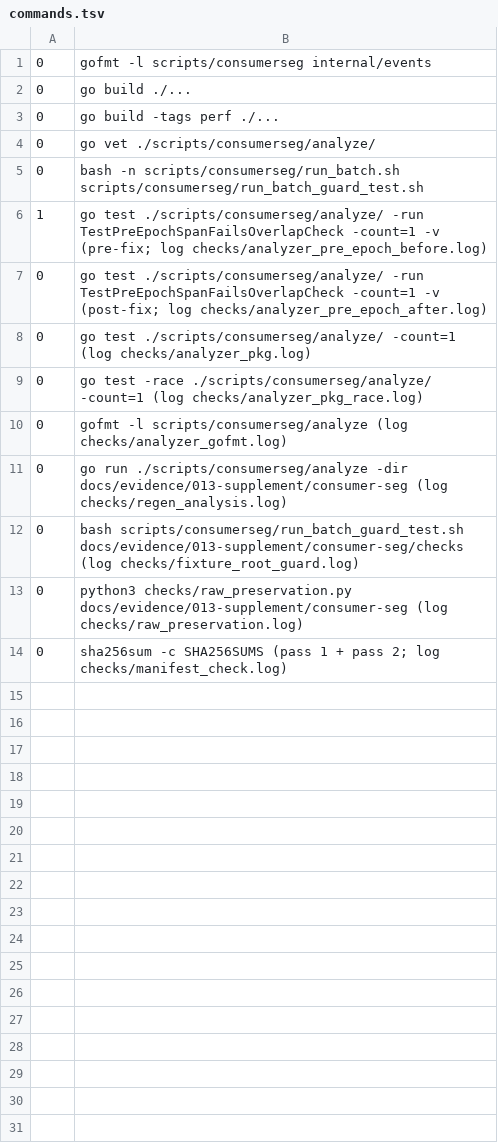
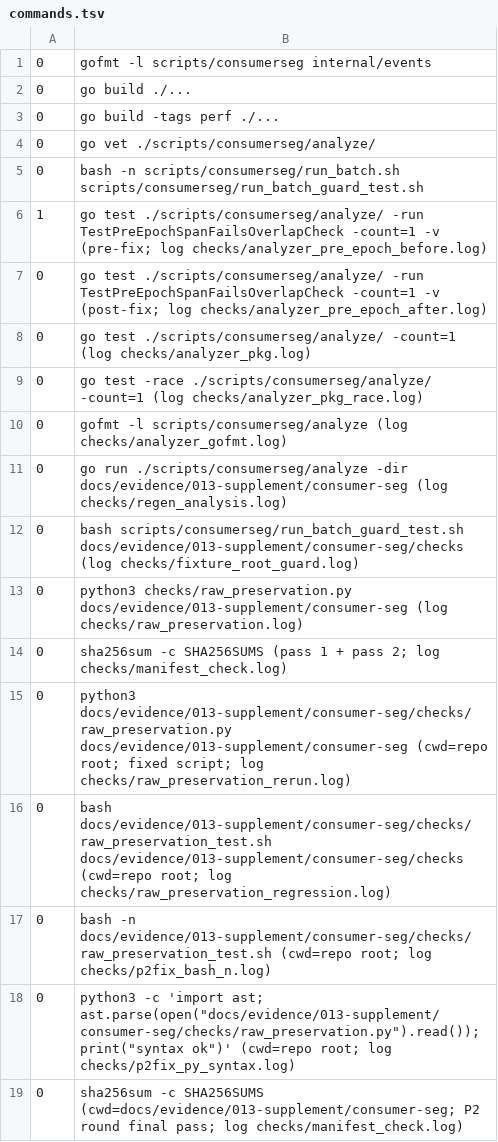
Before and after one commit to xtianxx/TxHarbor, a TSV file: docs/evidence/013-supplement/consumer-seg/checks/commands.tsv, drawn as a sheet; the diff names each change by its address in the sheet, - before the commit and + after, or states it on an @@ line.

Commit message:
fix(perf): 013 分段测量 P2 闭合（raw_preservation 原始集合增删漏判）
- raw_preservation.py：raw_changed/raw_added/raw_removed 任一非空即返回 1；重命名按删+增；
  仅保护集合无增删改才输出 byte-identical；非原始新增仍允许；保护集合与错误处理未动；
  新增 RAW_PRESERVATION_REV 供隔离夹具选基线（默认 27cc51d…）
- 新回归 checks/raw_preservation_test.sh（临时 Git 夹具、真实脚本）：修前 delete/add/rename
  漏判（rc=0 且 byte-identical，红例复现）、modify 仍捕获；修后 不变→0、修改/删除/新增/
  重命名/smoke 修改→1、仅非原始新增→0（17 passed/0 failed，rc=0）
- 证据：raw_preservation_regression.log/.rc、raw_preservation_rerun.log/.rc（真实归档 rc=0，
  保护集合 changed/added/removed 均 NONE）、p2fix_bash_n/p2fix_py_syntax 日志与 rc、
  environment_p2fix.txt；CORRECTIONS.md §6；commands.tsv 新增条目含 cwd 与日志引用；
  历史 raw_preservation.log 与采集指纹保持原样；SHA256SUMS 刷新（167 条 0 失败）；
  source_fingerprint_current.txt 刷新（extras 增列审计脚本）；独立定向核对最终 approve

```diff
--- a/docs/evidence/013-supplement/consumer-seg/checks/commands.tsv
+++ b/docs/evidence/013-supplement/consumer-seg/checks/commands.tsv
+row 15: 0 | python3 docs/evidence/013-supplement/consumer-seg/checks/raw_preservation.py docs/evidence/013-supplement/consumer-seg (cwd=repo root; fixed script; log checks/raw_preservation_rerun.log)
+row 16: 0 | bash docs/evidence/013-supplement/consumer-seg/checks/raw_preservation_test.sh docs/evidence/013-supplement/consumer-seg/checks (cwd=repo root; log checks/raw_preservation_regression.log)
+row 17: 0 | bash -n docs/evidence/013-supplement/consumer-seg/checks/raw_preservation_test.sh (cwd=repo root; log checks/p2fix_bash_n.log)
+row 18: 0 | python3 -c 'import ast; ast.parse(open("docs/evidence/013-supplement/consumer-seg/checks/raw_preservation.py").read()); print("syntax ok")' (cwd=repo root; log checks/p2fix_py_syntax.log)
+row 19: 0 | sha256sum -c SHA256SUMS (cwd=docs/evidence/013-supplement/consumer-seg; P2 round final pass; log checks/manifest_check.log)
```
Also changed, not shown: 15 other files.
